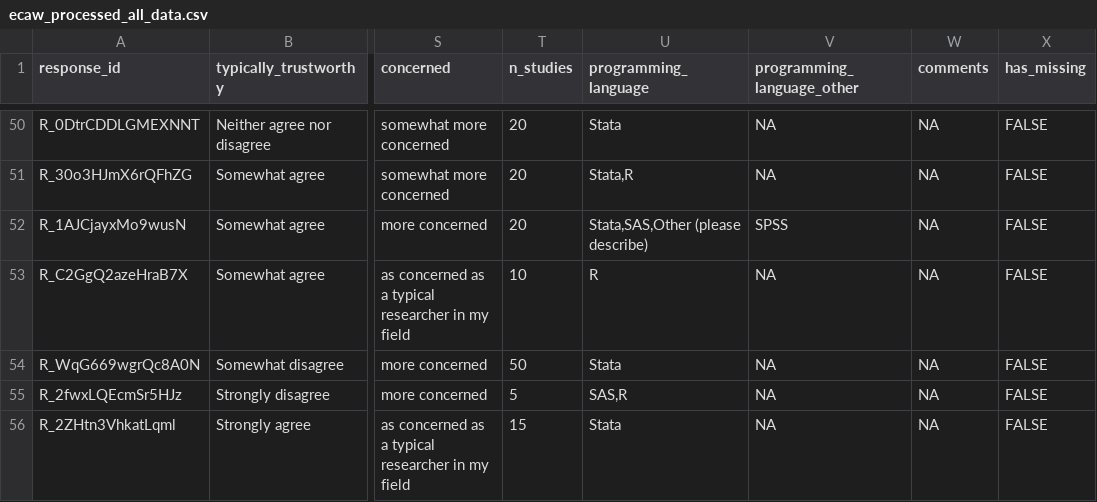
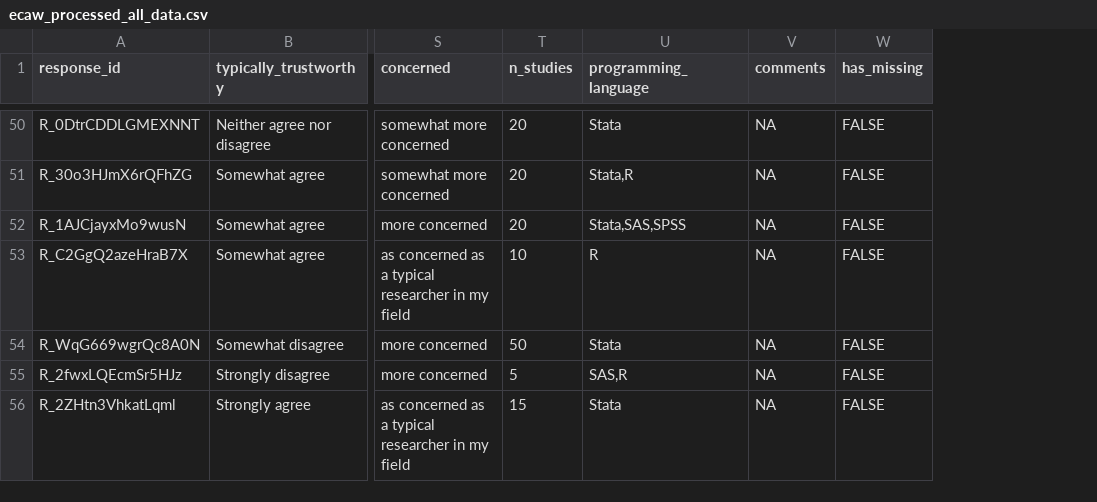
Before and after one commit to RobbyTi/ECAW, a CSV file: data/processed/ecaw_processed_all_data.csv, drawn as a sheet; only a part is shown, gaps mark what is left out; the diff covers the shown part only; the diff names each change by its address in the sheet, - before the commit and + after, or states it on an @@ line.

```diff
--- a/data/processed/ecaw_processed_all_data.csv
+++ b/data/processed/ecaw_processed_all_data.csv
-column V (programming_language_other), rows 50-56: NA | NA | SPSS | NA | NA | NA | NA
-U52 (programming_language): Stata,SAS,Other (please describe)
+U52 (programming_language): Stata,SAS,SPSS
```
Also changed, not shown: 23 edited cells elsewhere in this file, data/processed/ecaw_processed_all_codebook.csv, 19 other files.
